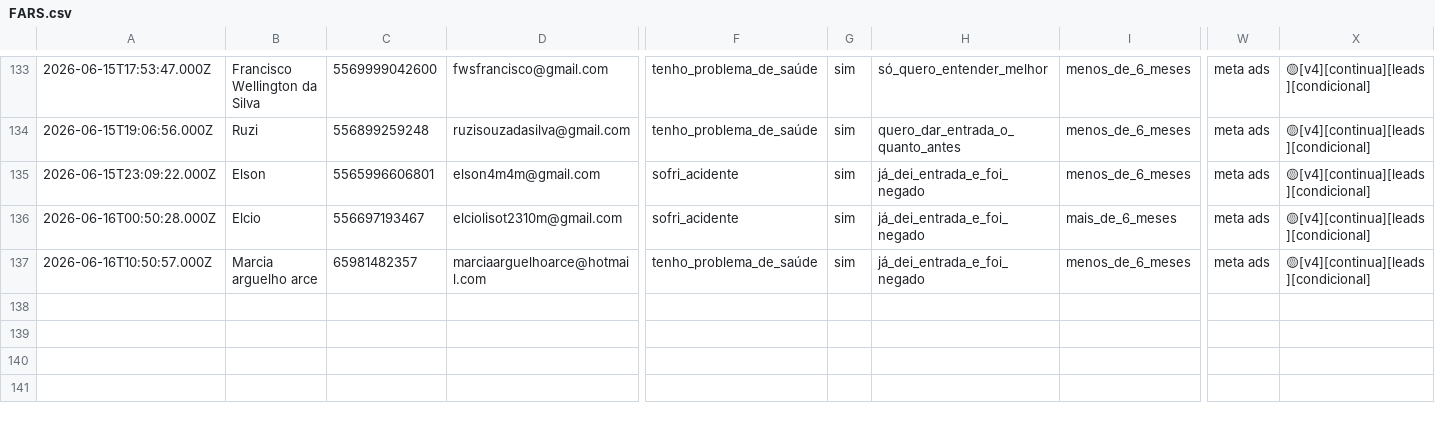
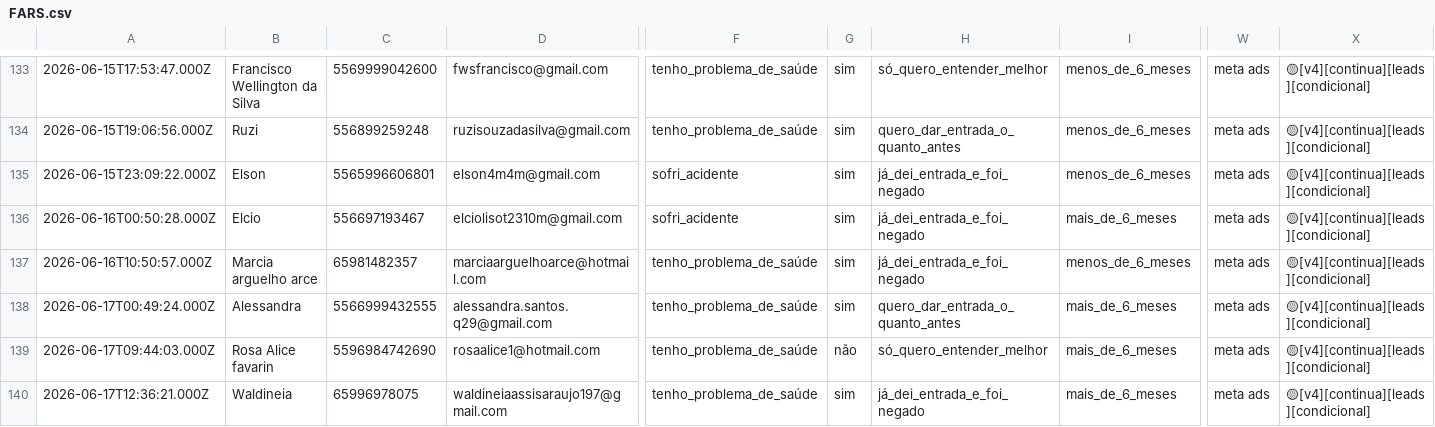
Before and after one commit to juliacostamktdigital-eng/Lps, a CSV file: painel/data/com/FARS.csv, drawn as a sheet; only a part is shown, gaps mark what is left out; rows hold the shown columns only; the diff names each change by its address in the sheet, - before the commit and + after, or states it on an @@ line.

```diff
--- a/painel/data/com/FARS.csv
+++ b/painel/data/com/FARS.csv
+row 138: 2026-06-17T00:49:24.000Z | Alessandra | 5566999432555 | alessandra.santos.q29@gmail.com | tenho_problema_de_saúde | sim | quero_dar_entrada_o_quanto_antes | mais_de_6_meses | meta ads | 🟡[v4][continua][leads][condicional]
+row 139: 2026-06-17T09:44:03.000Z | Rosa Alice favarin | 5596984742690 | rosaalice1@hotmail.com | tenho_problema_de_saúde | não | só_quero_entender_melhor | mais_de_6_meses | meta ads | 🟡[v4][continua][leads][condicional]
+row 140: 2026-06-17T12:36:21.000Z | Waldineia | 65996978075 | waldineiaassisaraujo197@gmail.com | tenho_problema_de_saúde | sim | já_dei_entrada_e_foi_negado | mais_de_6_meses | meta ads | 🟡[v4][continua][leads][condicional]
```
Also changed, not shown: painel/data/pace/ACCE.csv, painel/data/pace/SOTB.csv, 2 other files.
